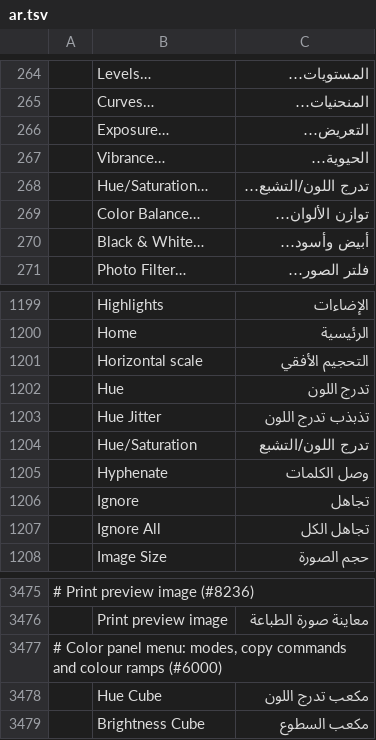
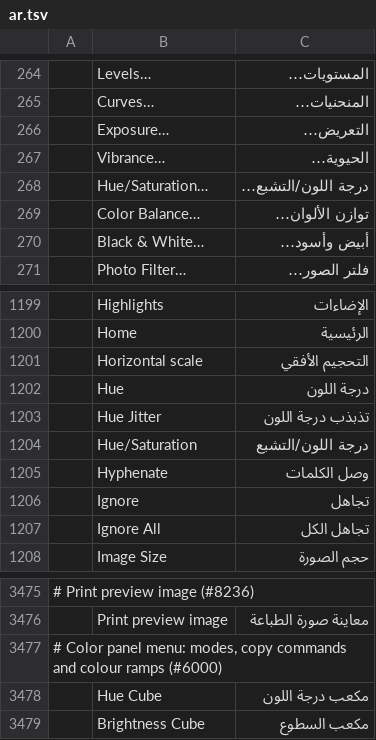
Before and after one commit to 0x524c/photocraft, a TSV file: crates/ui-egui/src/i18n/ar.tsv, drawn as a sheet; only a part is shown, gaps mark what is left out; the diff names each change by its address in the sheet, - before the commit and + after, or states it on an @@ line.

```diff
--- a/crates/ui-egui/src/i18n/ar.tsv
+++ b/crates/ui-egui/src/i18n/ar.tsv
-C268: تدرج اللون/التشبع…
+C268: درجة اللون/التشبع…
-C1202: تدرج اللون
+C1202: درجة اللون
-C1203: تذبذب تدرج اللون
+C1203: تذبذب درجة اللون
-C1204: تدرج اللون/التشبع
+C1204: درجة اللون/التشبع
-C3478: مكعب تدرج اللون
+C3478: مكعب درجة اللون
```
